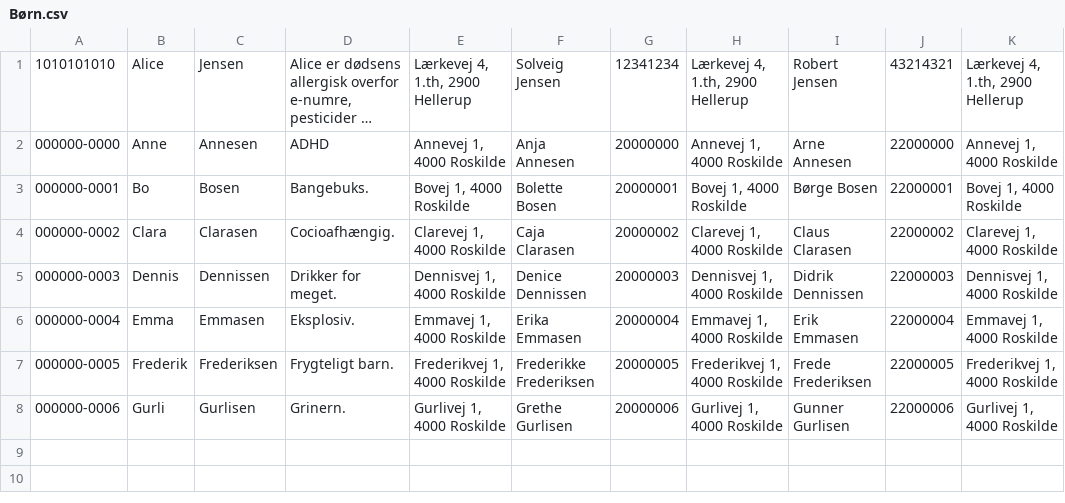
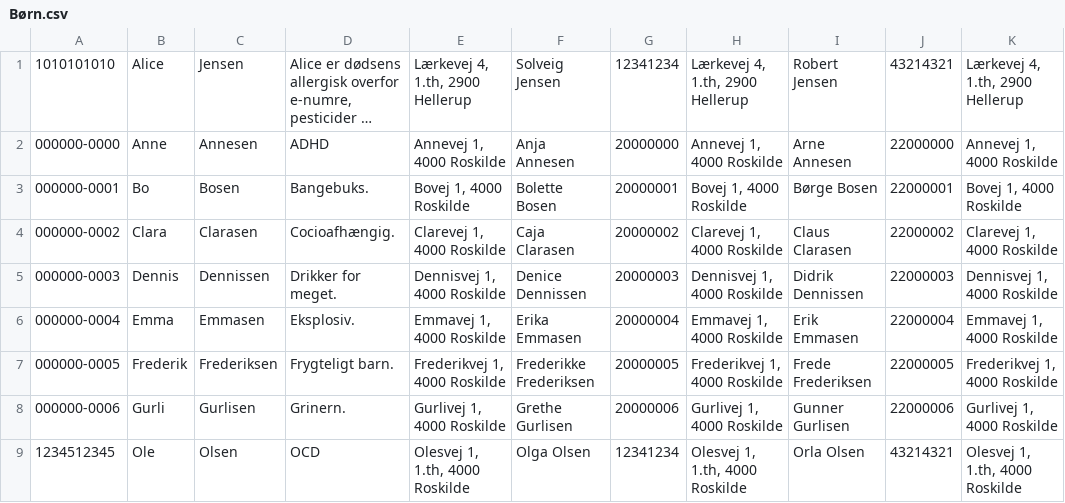
Before and after one commit to DoctorDahl/ProjektMarianne, a CSV file: src/main/resources/Børn.csv, drawn as a sheet; long unchanged cells end in ….

```diff
--- a/src/main/resources/Børn.csv
+++ b/src/main/resources/Børn.csv
@@ -8 +8,2 @@
 "000000-0006","Gurli","Gurlisen","Grinern.","Gurlivej 1, 4000 Roskilde","Grethe Gurlisen","20000006","Gurlivej 1, 4000 Roskilde","Gunner Gurlisen","22000006","Gurlivej 1, 4000 Roskilde"
+"1234512345","Ole","Olsen","OCD","Olesvej 1, 1.th, 4000 Roskilde","Olga Olsen","12341234","Olesvej 1, 1.th, 4000 Roskilde","Orla Olsen","43214321","Olesvej 1, 1.th, 4000 Roskilde"
```
Also changed, not shown: 2 other files.
